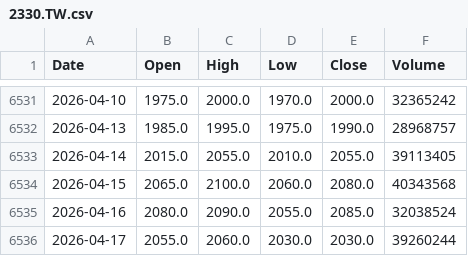
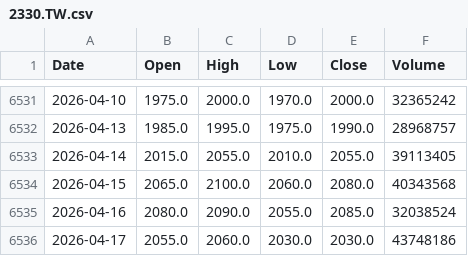
Before and after one commit to culolom/200sm-backtest, a CSV file: data/2330.TW.csv, drawn as a sheet; only a part is shown, gaps mark what is left out.

```diff
--- a/data/2330.TW.csv
+++ b/data/2330.TW.csv
@@ -6535,2 +6535,2 @@ Date,Open,High,Low,Close,Volume
 2026-04-16,2080.0,2090.0,2055.0,2085.0,32038524
-2026-04-17,2055.0,2060.0,2030.0,2030.0,39260244
+2026-04-17,2055.0,2060.0,2030.0,2030.0,43748186
```
